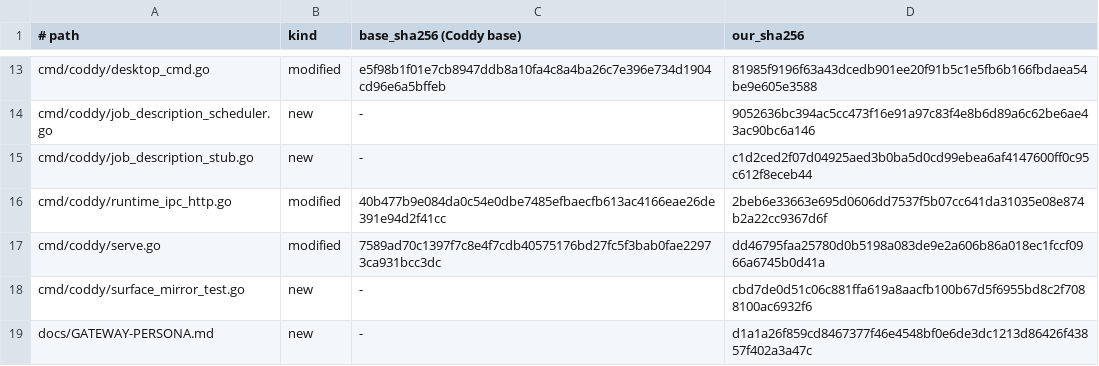
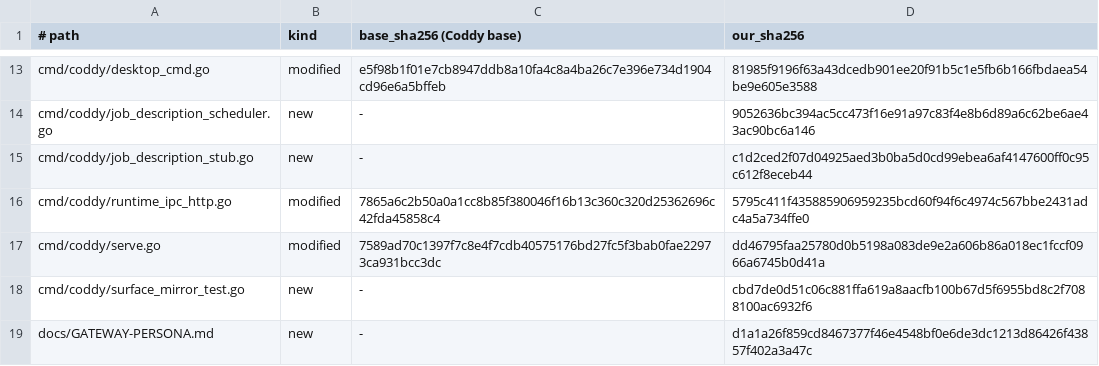
Before and after one commit to mrbp-20/M-G, a TSV file: MANIFEST.tsv, drawn as a sheet; only a part is shown, gaps mark what is left out; the diff covers the shown part only.

Commit message:
слой на Coddy 1.4.45: каталог — обещание, /context говорит правду, карточка без маркеров разметки

```diff
--- a/MANIFEST.tsv
+++ b/MANIFEST.tsv
@@ -15,3 +15,3 @@ cmd/coddy/job_description_scheduler.go	new	-	9052636bc394ac5cc473f16e91a97c83f4e
 cmd/coddy/job_description_stub.go	new	-	c1d2ced2f07d04925aed3b0ba5d0cd99ebea6af4147600ff0c95c612f8eceb44
-cmd/coddy/runtime_ipc_http.go	modified	40b477b9e084da0c54e0dbe7485efbaecfb613ac4166eae26de391e94d2f41cc	2beb6e33663e695d0606dd7537f5b07cc641da31035e08e874b2a22cc9367d6f
+cmd/coddy/runtime_ipc_http.go	modified	7865a6c2b50a0a1cc8b85f380046f16b13c360c320d25362696c42fda45858c4	5795c411f435885906959235bcd60f94f6c4974c567bbe2431adc4a5a734ffe0
 cmd/coddy/serve.go	modified	7589ad70c1397f7c8e4f7cdb40575176bd27fc5f3bab0fae22973ca931bcc3dc	dd46795faa25780d0b5198a083de9e2a606b86a018ec1fccf0966a6745b0d41a
```
Also changed, not shown: 2 added rows and 14 edited cells elsewhere in this file, 20 other files.
